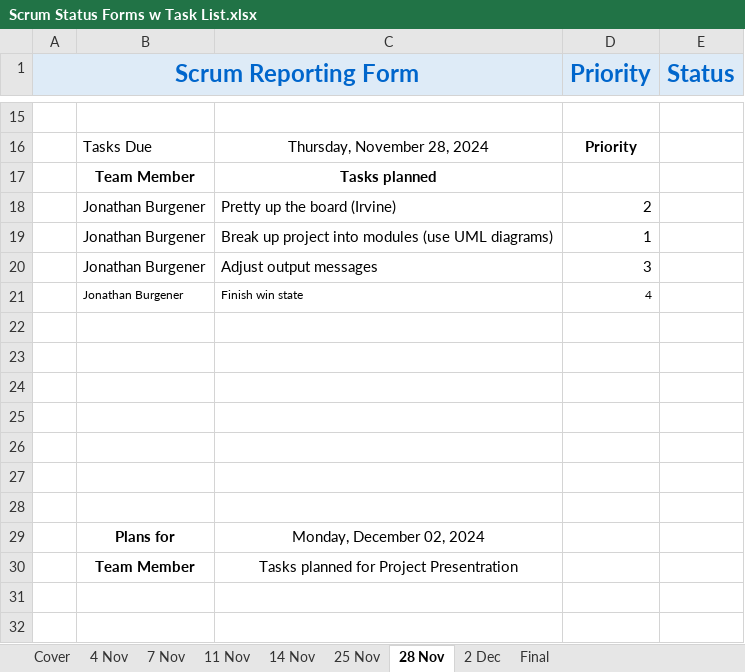
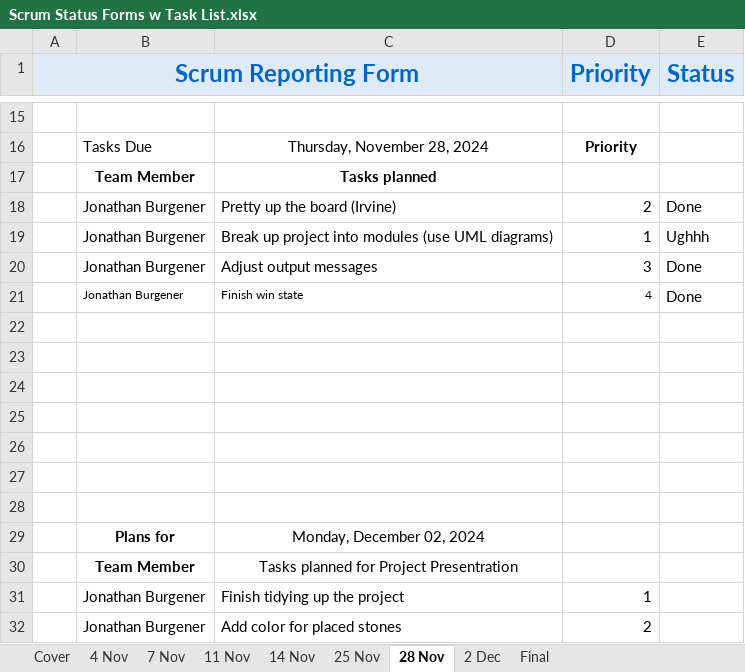
Before and after one commit to JonathanBurg/Mancala-MASM, an Excel workbook: Scrum Status Forms w Task List.xlsx, sheet 28 Nov, drawn as a sheet; only a part is shown, gaps mark what is left out; values as stored, in another font and other column widths than the file's, no borders; the diff names each change by its address in the sheet, - before the commit and + after, or states it on an @@ line.

Commit message:
Update 18 - 12/2/2024 - 12:26 PM - JB
Added color for placed stones

```diff
--- a/Scrum Status Forms w Task List.xlsx (sheet 28 Nov)
+++ b/Scrum Status Forms w Task List.xlsx (sheet 28 Nov)
-E18 (Status): (empty)
+E18 (Status): Done
-E19 (Status): (empty)
+E19 (Status): Ughhh
-E20:E21 (Status): (empty)
+E20:E21 (Status): Done
+row 31:  | Jonathan Burgener | Finish tidying up the project | 1
+row 32:  | Jonathan Burgener | Add color for placed stones | 2
```
Also changed, not shown: sheet 2 Dec, sheet Final, sheet Cover, 6 other files.
